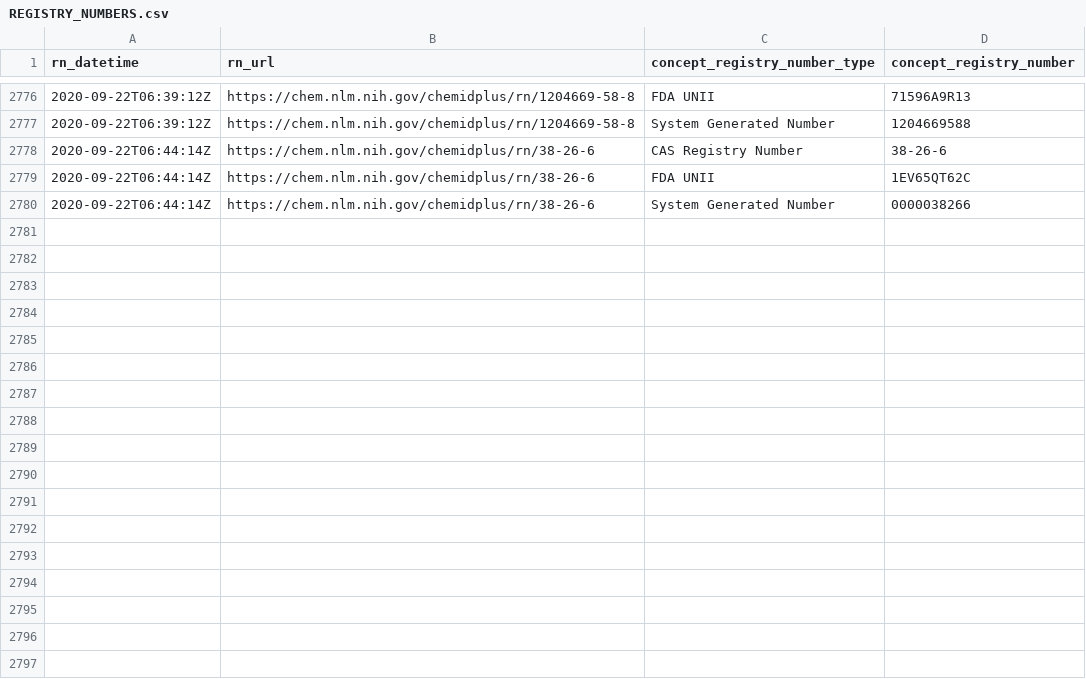
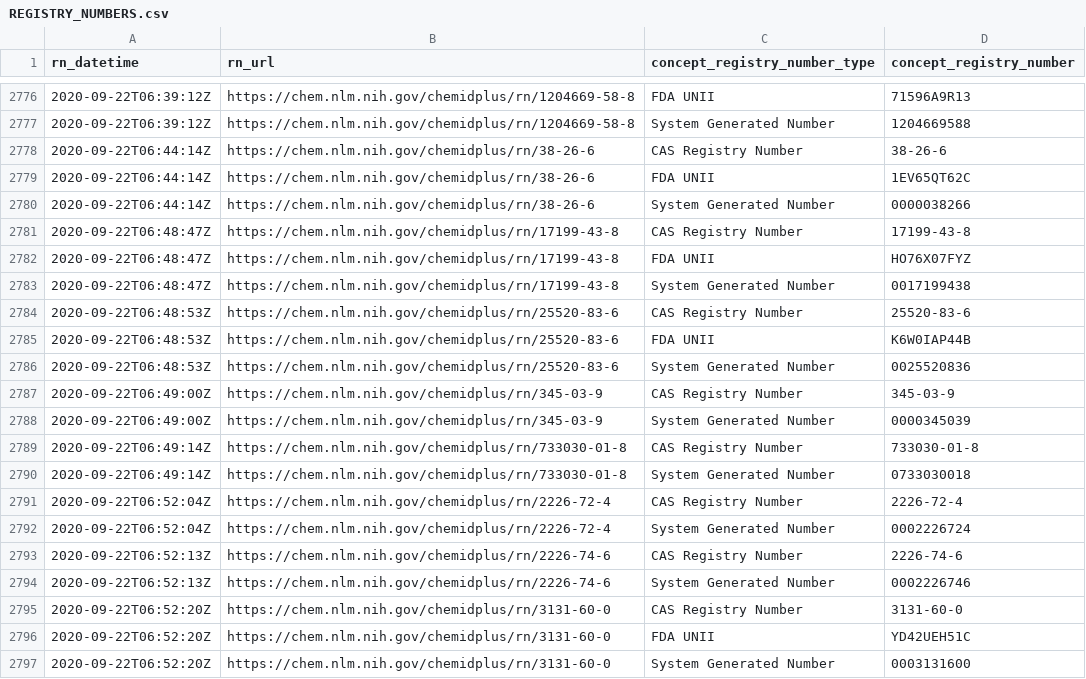
Before and after one commit to meerapatelmd/chemidplusSearchData, a CSV file: data-raw/REGISTRY_NUMBERS.csv, drawn as a sheet; only a part is shown, gaps mark what is left out; the diff names each change by its address in the sheet, - before the commit and + after, or states it on an @@ line.

```diff
--- a/data-raw/REGISTRY_NUMBERS.csv
+++ b/data-raw/REGISTRY_NUMBERS.csv
+row 2781: 2020-09-22T06:48:47Z | https://chem.nlm.nih.gov/chemidplus/rn/17199-43-8 | CAS Registry Number | 17199-43-8
+row 2782: 2020-09-22T06:48:47Z | https://chem.nlm.nih.gov/chemidplus/rn/17199-43-8 | FDA UNII | HO76X07FYZ
+row 2783: 2020-09-22T06:48:47Z | https://chem.nlm.nih.gov/chemidplus/rn/17199-43-8 | System Generated Number | 0017199438
+row 2784: 2020-09-22T06:48:53Z | https://chem.nlm.nih.gov/chemidplus/rn/25520-83-6 | CAS Registry Number | 25520-83-6
+row 2785: 2020-09-22T06:48:53Z | https://chem.nlm.nih.gov/chemidplus/rn/25520-83-6 | FDA UNII | K6W0IAP44B
+row 2786: 2020-09-22T06:48:53Z | https://chem.nlm.nih.gov/chemidplus/rn/25520-83-6 | System Generated Number | 0025520836
+row 2787: 2020-09-22T06:49:00Z | https://chem.nlm.nih.gov/chemidplus/rn/345-03-9 | CAS Registry Number | 345-03-9
+row 2788: 2020-09-22T06:49:00Z | https://chem.nlm.nih.gov/chemidplus/rn/345-03-9 | System Generated Number | 0000345039
+row 2789: 2020-09-22T06:49:14Z | https://chem.nlm.nih.gov/chemidplus/rn/733030-01-8 | CAS Registry Number | 733030-01-8
+row 2790: 2020-09-22T06:49:14Z | https://chem.nlm.nih.gov/chemidplus/rn/733030-01-8 | System Generated Number | 0733030018
+row 2791: 2020-09-22T06:52:04Z | https://chem.nlm.nih.gov/chemidplus/rn/2226-72-4 | CAS Registry Number | 2226-72-4
+row 2792: 2020-09-22T06:52:04Z | https://chem.nlm.nih.gov/chemidplus/rn/2226-72-4 | System Generated Number | 0002226724
+row 2793: 2020-09-22T06:52:13Z | https://chem.nlm.nih.gov/chemidplus/rn/2226-74-6 | CAS Registry Number | 2226-74-6
+row 2794: 2020-09-22T06:52:13Z | https://chem.nlm.nih.gov/chemidplus/rn/2226-74-6 | System Generated Number | 0002226746
+row 2795: 2020-09-22T06:52:20Z | https://chem.nlm.nih.gov/chemidplus/rn/3131-60-0 | CAS Registry Number | 3131-60-0
+row 2796: 2020-09-22T06:52:20Z | https://chem.nlm.nih.gov/chemidplus/rn/3131-60-0 | FDA UNII | YD42UEH51C
+row 2797: 2020-09-22T06:52:20Z | https://chem.nlm.nih.gov/chemidplus/rn/3131-60-0 | System Generated Number | 0003131600
```
Also changed, not shown: data-raw/NAMES_AND_SYNONYMS.csv, data-raw/RN_URL_VALIDITY.csv, 14 other files.
